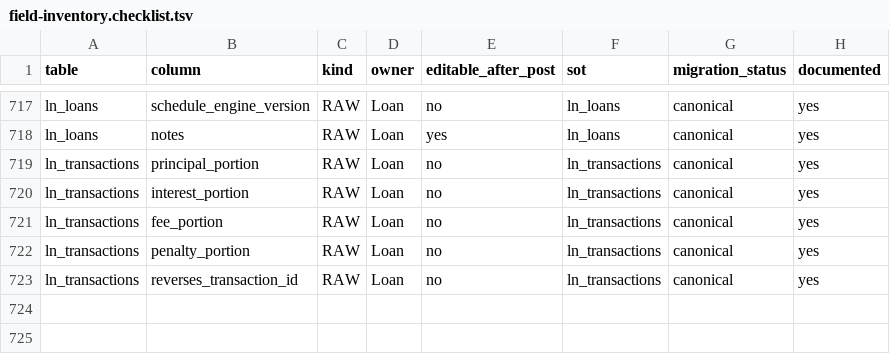
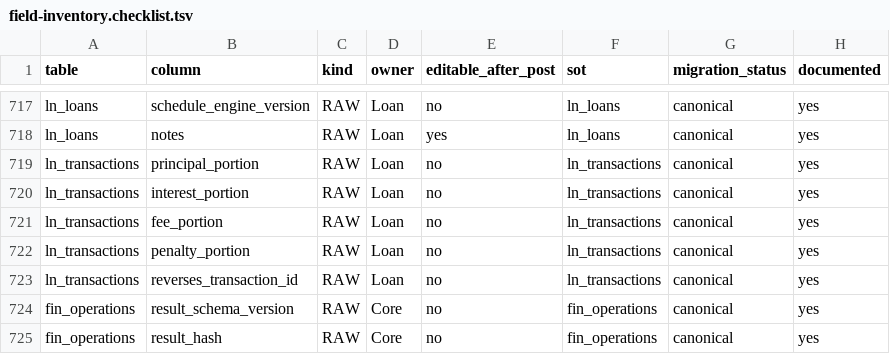
Before and after one commit to hamedalinejad/Personal-FI, a TSV file: docs/core/field-inventory.checklist.tsv, drawn as a sheet; only a part is shown, gaps mark what is left out; the diff names each change by its address in the sheet, - before the commit and + after, or states it on an @@ line.

Commit message:
docs+ci: PRES field inventory gate, result snapshot hash, DOC governance A–E
- PRES-001: inventory verify with STRICT_INVENTORY for FREEZE_PROVEN
- PRES-002: result_schema_version/result_hash + resultSnapshot helper
- DOC-001..003 taxonomy; pipeline; calc context; do-not-guess; nav IA
- Command matrix template; repair plan; no mass deletion policy

```diff
--- a/docs/core/field-inventory.checklist.tsv
+++ b/docs/core/field-inventory.checklist.tsv
+row 724: fin_operations | result_schema_version | RAW | Core | no | fin_operations | canonical | yes
+row 725: fin_operations | result_hash | RAW | Core | no | fin_operations | canonical | yes
```
Also changed, not shown: 3 other files.
